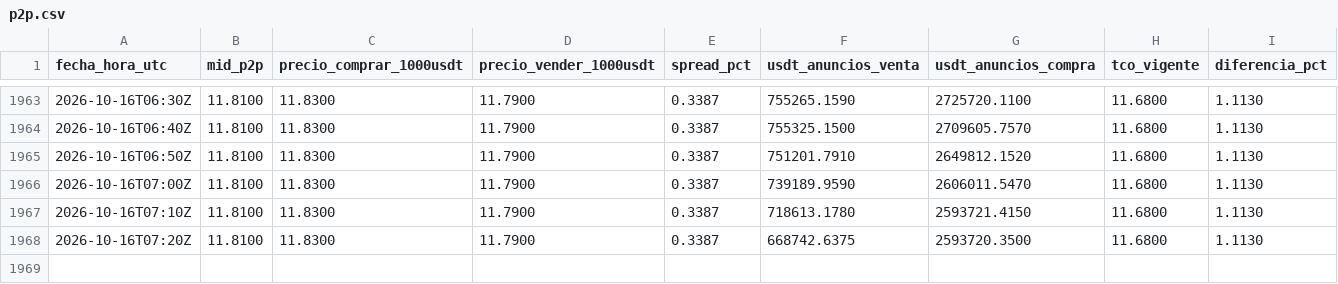
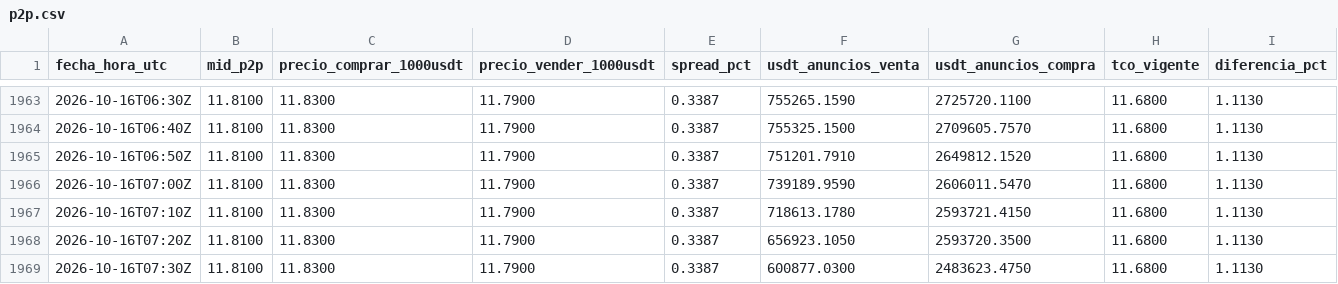
Before and after one commit to bvillag/observatorio-bobusd, a CSV file: data/csv/p2p.csv, drawn as a sheet; only a part is shown, gaps mark what is left out.

```diff
--- a/data/csv/p2p.csv
+++ b/data/csv/p2p.csv
@@ -1967,2 +1967,3 @@ fecha_hora_utc,mid_p2p,precio_comprar_1000usdt,precio_vender_1000usdt,spread_pct
 2026-10-16T07:10Z,11.8100,11.8300,11.7900,0.3387,718613.1780,2593721.4150,11.6800,1.1130
-2026-10-16T07:20Z,11.8100,11.8300,11.7900,0.3387,668742.6375,2593720.3500,11.6800,1.1130
+2026-10-16T07:20Z,11.8100,11.8300,11.7900,0.3387,656923.1050,2593720.3500,11.6800,1.1130
+2026-10-16T07:30Z,11.8100,11.8300,11.7900,0.3387,600877.0300,2483623.4750,11.6800,1.1130
```
Also changed, not shown: data/csv/p2p_2026-10-16.csv, 2 other files.
